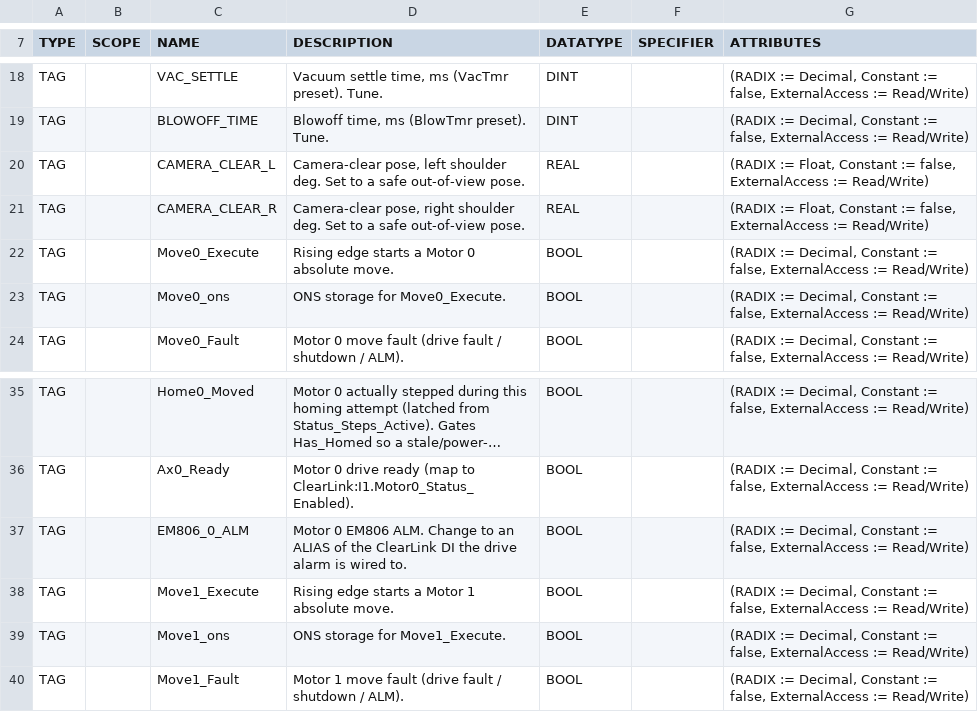
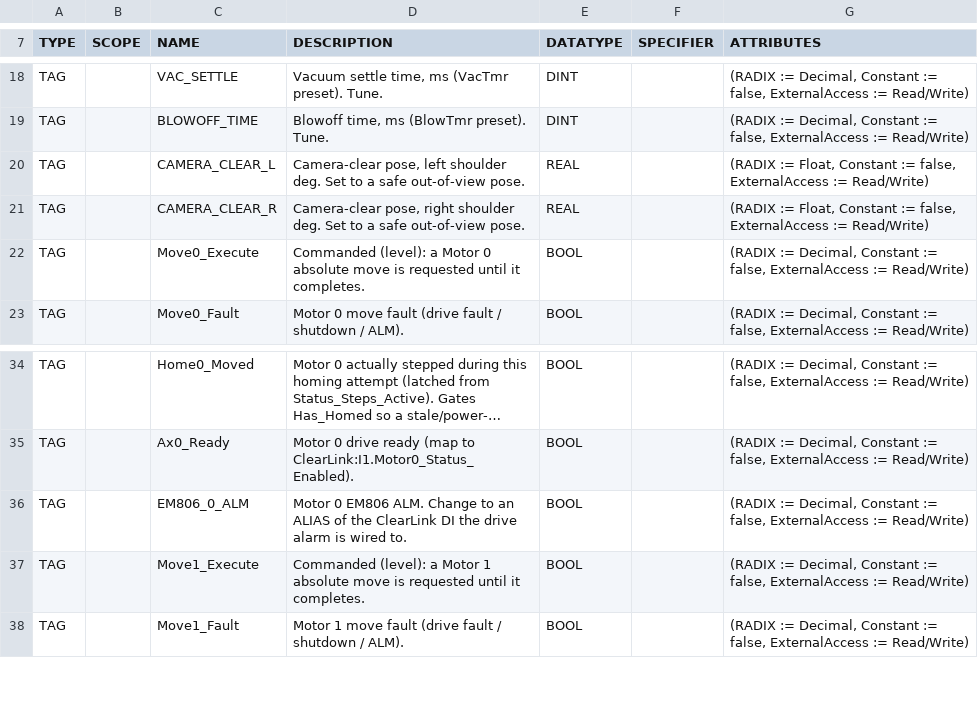
Before and after one commit to heathmanc/5barparallel, a CSV file: docs/l5x/RobotTags.csv, drawn as a sheet; only a part is shown, gaps mark what is left out; long unchanged cells end in ….

```diff
--- a/docs/l5x/RobotTags.csv
+++ b/docs/l5x/RobotTags.csv
@@ -21,4 +21,3 @@ TAG,,CAMERA_CLEAR_L,"Camera-clear pose, left shoulder deg. Set to a safe out-of-
 TAG,,CAMERA_CLEAR_R,"Camera-clear pose, right shoulder deg. Set to a safe out-of-view pose.","REAL","","(RADIX := Float, Constant := false, ExternalAccess := Read/Write)"
-TAG,,Move0_Execute,"Rising edge starts a Motor 0 absolute move.","BOOL","","(RADIX := Decimal, Constant := false, ExternalAccess := Read/Write)"
-TAG,,Move0_ons,"ONS storage for Move0_Execute.","BOOL","","(RADIX := Decimal, Constant := false, ExternalAccess := Read/Write)"
+TAG,,Move0_Execute,"Commanded (level): a Motor 0 absolute move is requested until it completes.","BOOL","","(RADIX := Decimal, Constant := false, ExternalAccess := Read/Write)"
 TAG,,Move0_Fault,"Motor 0 move fault (drive fault / shutdown / ALM).","BOOL","","(RADIX := Decimal, Constant := false, ExternalAccess := Read/Write)"
@@ -37,4 +36,3 @@ TAG,,Ax0_Ready,"Motor 0 drive ready (map to ClearLink:I1.Motor0_Status_Enabled).
 TAG,,EM806_0_ALM,"Motor 0 EM806 ALM. Change to an ALIAS of the ClearLink DI the drive alarm is wired to.","BOOL","","(RADIX := Decimal, Constant := false, ExternalAccess := Read/Write)"
-TAG,,Move1_Execute,"Rising edge starts a Motor 1 absolute move.","BOOL","","(RADIX := Decimal, Constant := false, ExternalAccess := Read/Write)"
-TAG,,Move1_ons,"ONS storage for Move1_Execute.","BOOL","","(RADIX := Decimal, Constant := false, ExternalAccess := Read/Write)"
+TAG,,Move1_Execute,"Commanded (level): a Motor 1 absolute move is requested until it completes.","BOOL","","(RADIX := Decimal, Constant := false, ExternalAccess := Read/Write)"
 TAG,,Move1_Fault,"Motor 1 move fault (drive fault / shutdown / ALM).","BOOL","","(RADIX := Decimal, Constant := false, ExternalAccess := Read/Write)"
```
Also changed, not shown: 6 other files.
